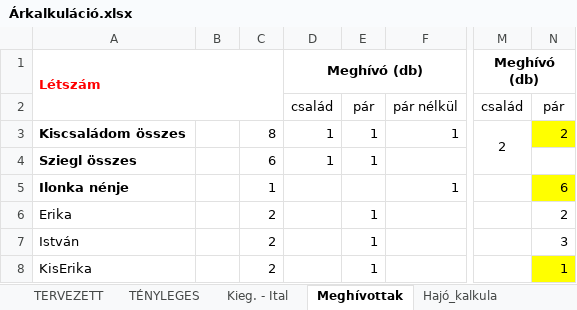
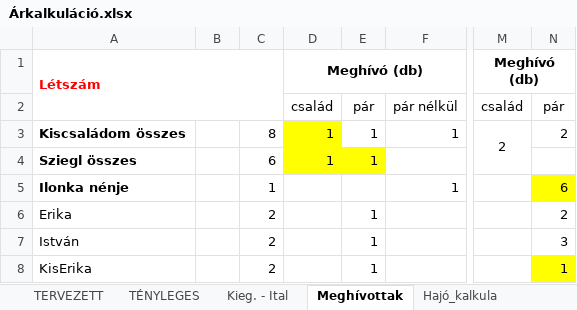
Before and after one commit to valentinbujdoso/-rkalk, an Excel workbook: Árkalkuláció.xlsx, sheet Meghívottak, drawn as a sheet; only a part is shown, gaps mark what is left out; values as stored, in another font and other column widths than the file's, no borders; the diff covers the shown part only; the diff names each change by its address in the sheet, - before the commit and + after, or states it on an @@ line.

Commit message:
update

```diff
--- a/Árkalkuláció.xlsx (sheet Meghívottak)
+++ b/Árkalkuláció.xlsx (sheet Meghívottak)
-D3 fill: none
+D3 fill: #FFFF00
-N3 fill: #FFFF00
+N3 fill: none
-D4:E4 fill: none
+D4:E4 fill: #FFFF00
```
Also changed, not shown: 7 removed rows, 2 edited cells and cell formats elsewhere in this sheet, sheet TERVEZETT, sheet TÉNYLEGES.
